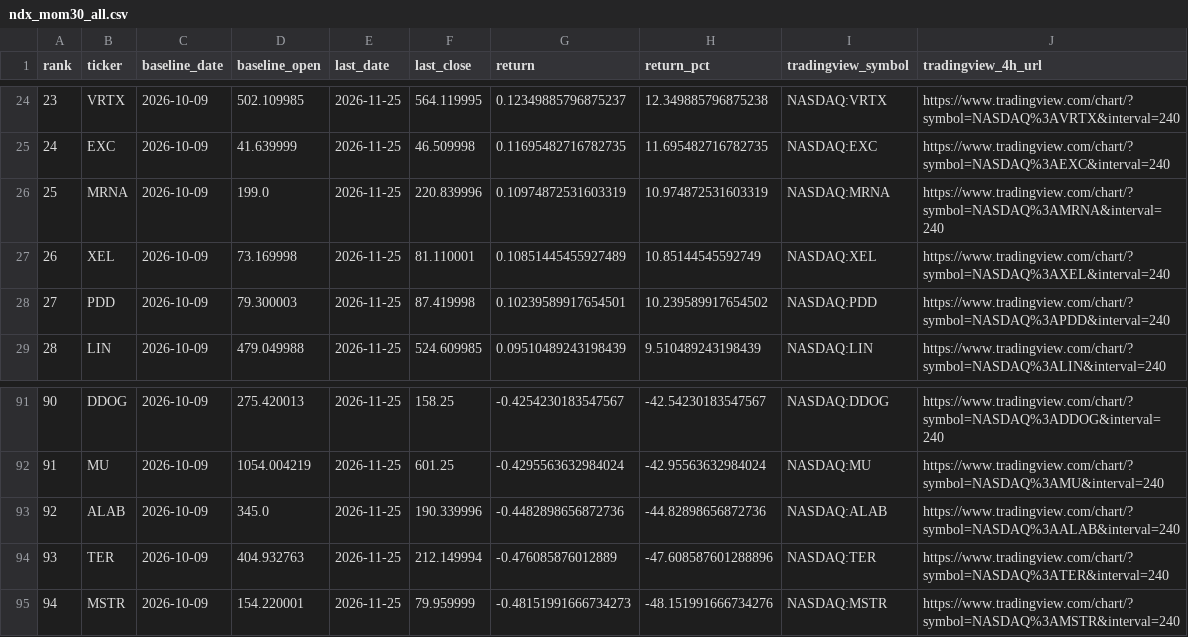
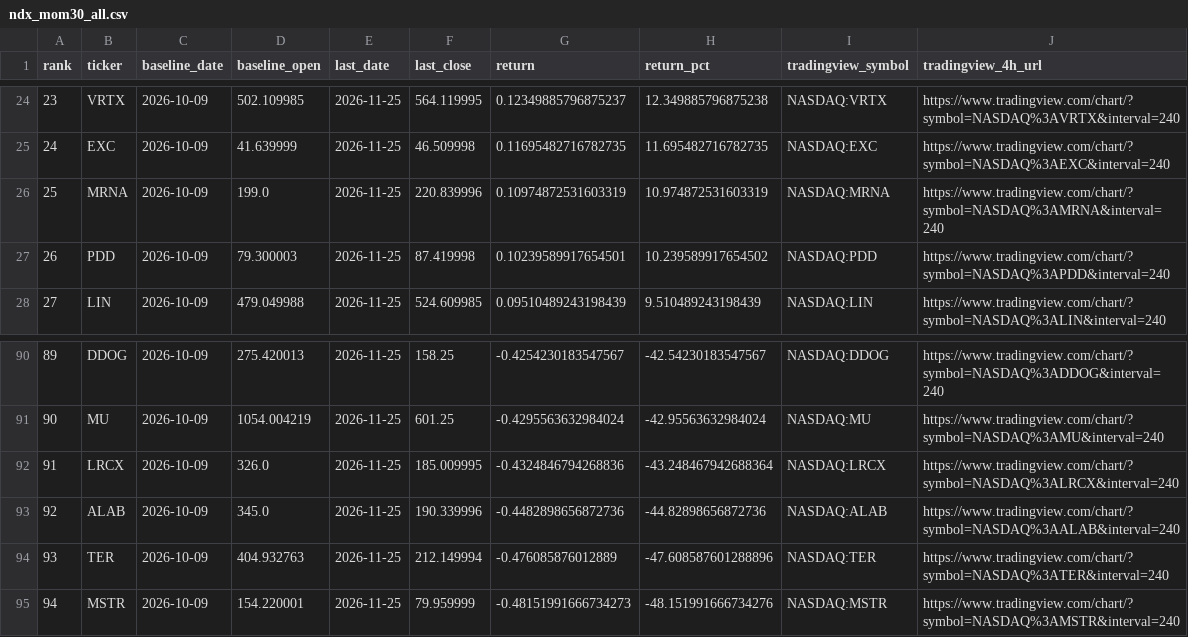
Before and after one commit to lilei785449/ndx-mom30-site, a CSV file: data/ndx_mom30_all.csv, drawn as a sheet; only a part is shown, gaps mark what is left out; removed rows and columns are numbered as before the commit, all else as after; the diff names each change by its address in the sheet, - before the commit and + after, or states it on an @@ line.

```diff
--- a/data/ndx_mom30_all.csv
+++ b/data/ndx_mom30_all.csv
-row 27: 26 | XEL | 2026-10-09 | 73.169998 | 2026-11-25 | 81.110001 | 0.10851445455927489 | 10.85144545592749 | NASDAQ:XEL | https://www.tradingview.com/chart/?symbol=NASDAQ%3AXEL&interval=240
@@ column A (rank) renumbered between rows 27 and 91 @@
+row 92: 91 | LRCX | 2026-10-09 | 326.0 | 2026-11-25 | 185.009995 | -0.4324846794268836 | -43.248467942688364 | NASDAQ:LRCX | https://www.tradingview.com/chart/?symbol=NASDAQ%3ALRCX&interval=240
```
Also changed, not shown: data/ndx_mom30_top30.csv, 1 other file.
